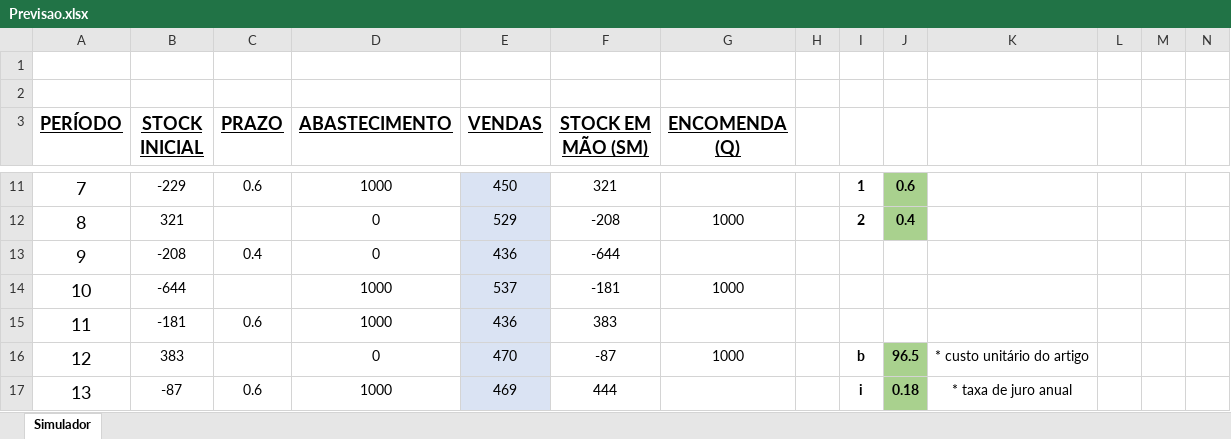
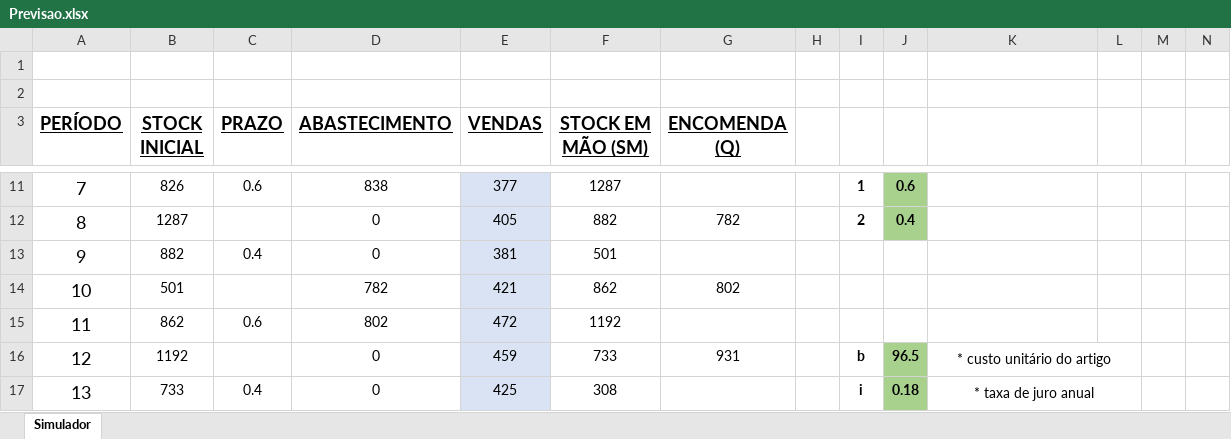
Before and after one commit to joaop21/InventoryManagement, an Excel workbook: Previsao.xlsx, sheet Simulador, drawn as a sheet; only a part is shown, gaps mark what is left out; values as stored, in another font and other column widths than the file's, no borders; removed rows and columns are numbered as before the commit, all else as after; the diff covers the shown part only; the diff names each change by its address in the sheet, - before the commit and + after, or states it on an @@ line.

```diff
--- a/Previsao.xlsx (sheet Simulador)
+++ b/Previsao.xlsx (sheet Simulador)
-B11 (STOCK INICIAL): -229
+B11 (STOCK INICIAL): 826
-D11 (ABASTECIMENTO): 1000
+D11 (ABASTECIMENTO): 838
-E11 (VENDAS): 450
+E11 (VENDAS): 377
-F11 (STOCK EM MÃO (SM)): 321
+F11 (STOCK EM MÃO (SM)): 1287
-B12 (STOCK INICIAL): 321
+B12 (STOCK INICIAL): 1287
-E12 (VENDAS): 529
+E12 (VENDAS): 405
-F12 (STOCK EM MÃO (SM)): -208
+F12 (STOCK EM MÃO (SM)): 882
-G12 (ENCOMENDA (Q)): 1000
+G12 (ENCOMENDA (Q)): 782
-B13 (STOCK INICIAL): -208
+B13 (STOCK INICIAL): 882
-E13 (VENDAS): 436
+E13 (VENDAS): 381
-F13 (STOCK EM MÃO (SM)): -644
+F13 (STOCK EM MÃO (SM)): 501
-row 14: 10 | -644 |  | 1000 | 537 | -181 | 1000
+row 14: 10 | 501 |  | 782 | 421 | 862 | 802
-B15 (STOCK INICIAL): -181
+B15 (STOCK INICIAL): 862
-D15 (ABASTECIMENTO): 1000
+D15 (ABASTECIMENTO): 802
-E15 (VENDAS): 436
+E15 (VENDAS): 472
-F15 (STOCK EM MÃO (SM)): 383
+F15 (STOCK EM MÃO (SM)): 1192
-B16 (STOCK INICIAL): 383
+B16 (STOCK INICIAL): 1192
-E16 (VENDAS): 470
+E16 (VENDAS): 459
-F16 (STOCK EM MÃO (SM)): -87
+F16 (STOCK EM MÃO (SM)): 733
-G16 (ENCOMENDA (Q)): 1000
+G16 (ENCOMENDA (Q)): 931
+K16:L16 merged
-B17 (STOCK INICIAL): -87
+B17 (STOCK INICIAL): 733
-C17 (PRAZO): 0.6
+C17 (PRAZO): 0.4
-D17 (ABASTECIMENTO): 1000
+D17 (ABASTECIMENTO): 0
-E17 (VENDAS): 469
+E17 (VENDAS): 425
-F17 (STOCK EM MÃO (SM)): 444
+F17 (STOCK EM MÃO (SM)): 308
+K17:L17 merged
```
Also changed, not shown: 21 added rows, 21 removed rows, 100 edited cells, cell formats and merged cells elsewhere in this sheet.
